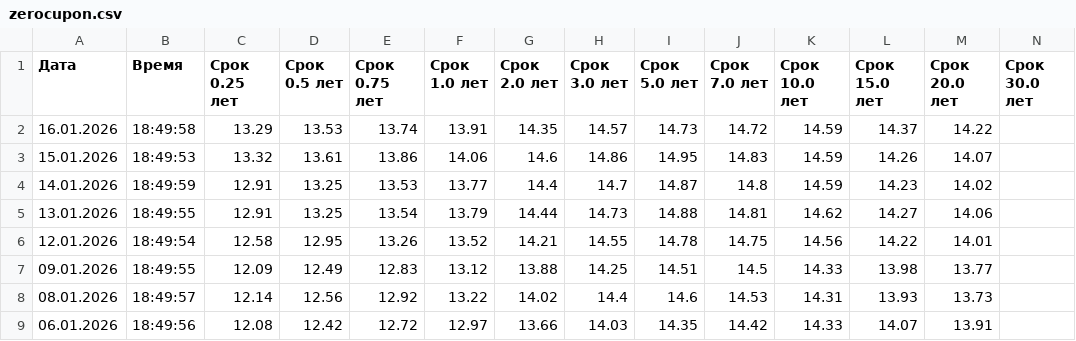
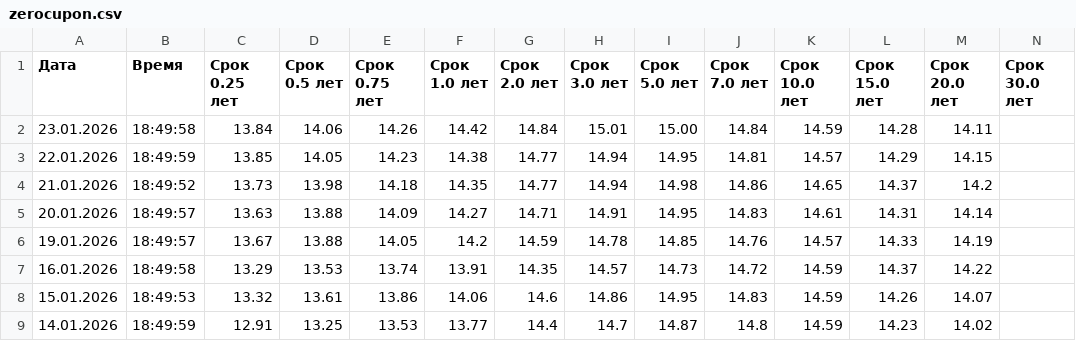
Before and after one commit to AndreyKozikov/screener, a CSV file: backend/app/data/zerocupon.csv, drawn as a sheet; only a part is shown; the shorter side is filled out with more unchanged rows; the diff names each change by its address in the sheet, - before the commit and + after, or states it on an @@ line.

```diff
--- a/backend/app/data/zerocupon.csv
+++ b/backend/app/data/zerocupon.csv
+row 2: 23.01.2026 | 18:49:58 | 13.84 | 14.06 | 14.26 | 14.42 | 14.84 | 15.01 | 15.00 | 14.84 | 14.59 | 14.28 | 14.11
+row 3: 22.01.2026 | 18:49:59 | 13.85 | 14.05 | 14.23 | 14.38 | 14.77 | 14.94 | 14.95 | 14.81 | 14.57 | 14.29 | 14.15
+row 4: 21.01.2026 | 18:49:52 | 13.73 | 13.98 | 14.18 | 14.35 | 14.77 | 14.94 | 14.98 | 14.86 | 14.65 | 14.37 | 14.2
+row 5: 20.01.2026 | 18:49:57 | 13.63 | 13.88 | 14.09 | 14.27 | 14.71 | 14.91 | 14.95 | 14.83 | 14.61 | 14.31 | 14.14
+row 6: 19.01.2026 | 18:49:57 | 13.67 | 13.88 | 14.05 | 14.2 | 14.59 | 14.78 | 14.85 | 14.76 | 14.57 | 14.33 | 14.19
```
Also changed, not shown: 25 other files.
